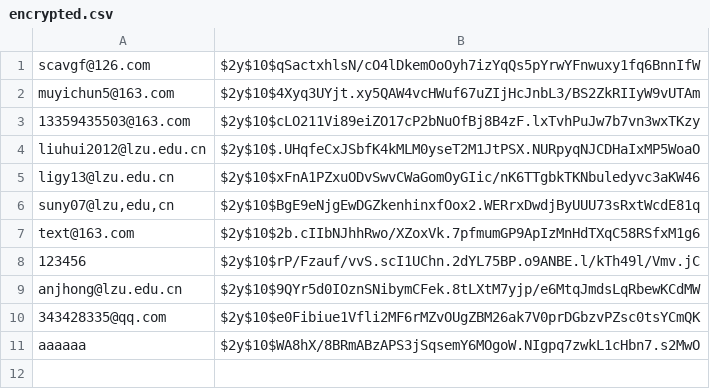
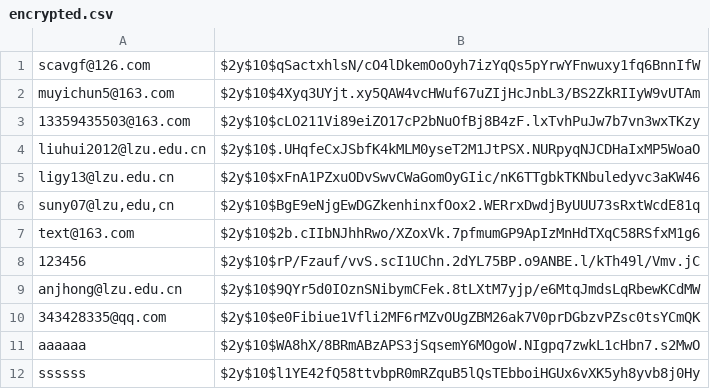
Before and after one commit to scavgf/qo2016, a CSV file: uploads/private/encrypted.csv, drawn as a sheet.

```diff
--- a/uploads/private/encrypted.csv
+++ b/uploads/private/encrypted.csv
@@ -11 +11,2 @@ anjhong@lzu.edu.cn,$2y$10$9QYr5d0IOznSNibymCFek.8tLXtM7yjp/e6MtqJmdsLqRbewKCdMW
 aaaaaa,$2y$10$WA8hX/8BRmABzAPS3jSqsemY6MOgoW.NIgpq7zwkL1cHbn7.s2MwO
+ssssss,$2y$10$l1YE42fQ58ttvbpR0mRZquB5lQsTEbboiHGUx6vXK5yh8yvb8j0Hy
```
Also changed, not shown: 2 other files.
